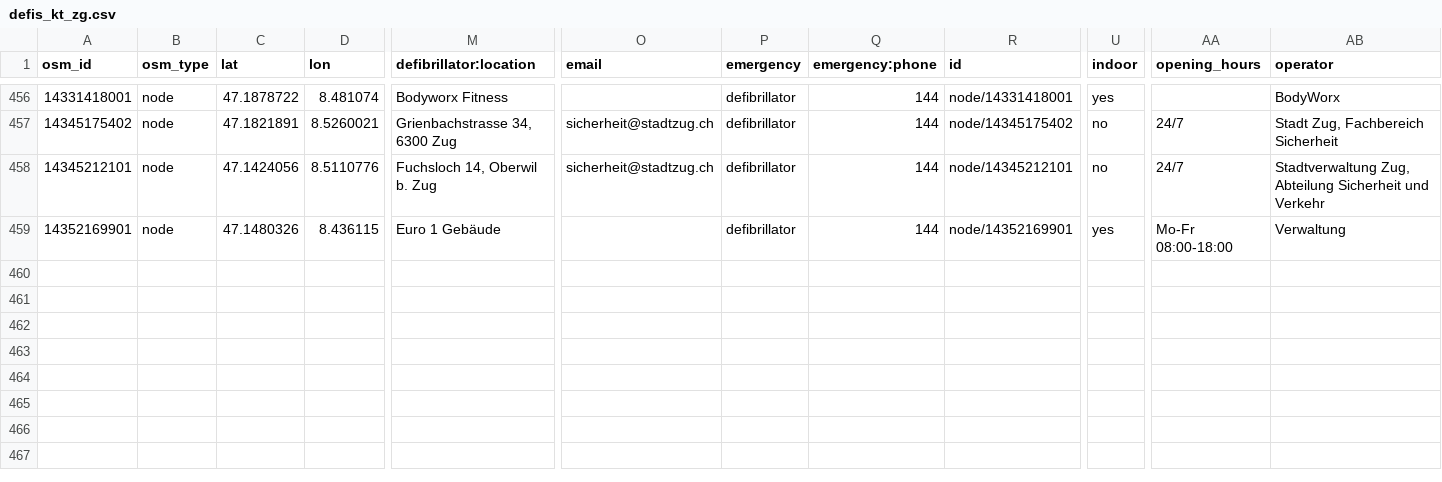
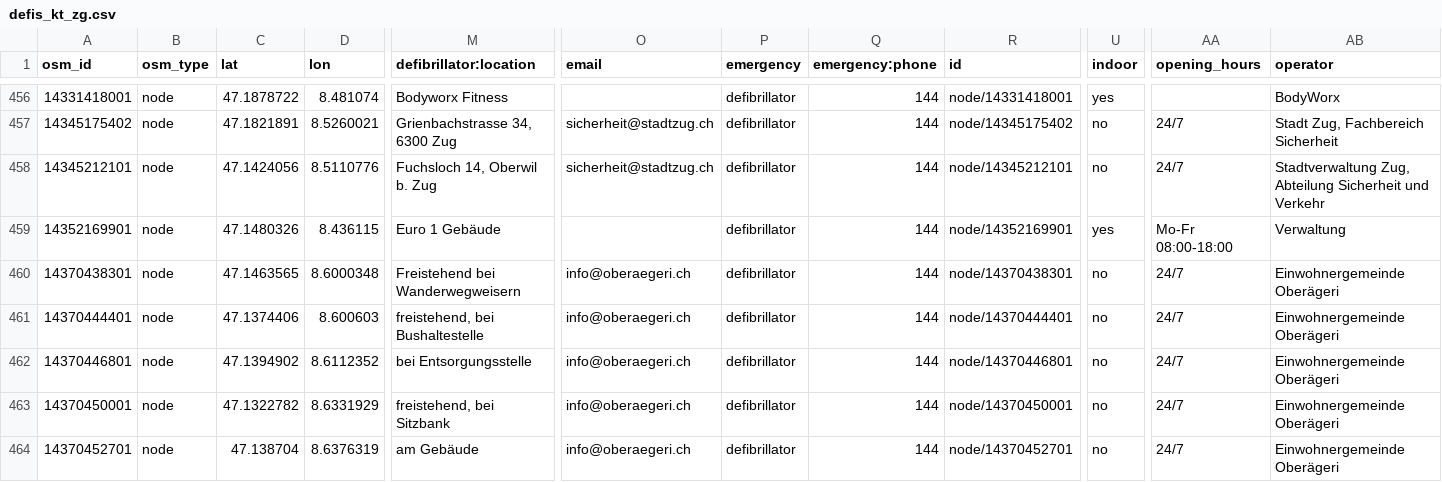
Before and after one commit to defikarte/defi_data, a CSV file: data/csv/defis_kt_zg.csv, drawn as a sheet; only a part is shown, gaps mark what is left out; rows hold the shown columns only; the diff names each change by its address in the sheet, - before the commit and + after, or states it on an @@ line.

```diff
--- a/data/csv/defis_kt_zg.csv
+++ b/data/csv/defis_kt_zg.csv
+row 460: 14370438301 | node | 47.1463565 | 8.6000348 | Freistehend bei Wanderwegweisern | info@oberaegeri.ch | defibrillator | 144 | node/14370438301 | no | 24/7 | Einwohnergemeinde Oberägeri
+row 461: 14370444401 | node | 47.1374406 | 8.600603 | freistehend, bei Bushaltestelle | info@oberaegeri.ch | defibrillator | 144 | node/14370444401 | no | 24/7 | Einwohnergemeinde Oberägeri
+row 462: 14370446801 | node | 47.1394902 | 8.6112352 | bei Entsorgungsstelle | info@oberaegeri.ch | defibrillator | 144 | node/14370446801 | no | 24/7 | Einwohnergemeinde Oberägeri
+row 463: 14370450001 | node | 47.1322782 | 8.6331929 | freistehend, bei Sitzbank | info@oberaegeri.ch | defibrillator | 144 | node/14370450001 | no | 24/7 | Einwohnergemeinde Oberägeri
+row 464: 14370452701 | node | 47.138704 | 8.6376319 | am Gebäude | info@oberaegeri.ch | defibrillator | 144 | node/14370452701 | no | 24/7 | Einwohnergemeinde Oberägeri
```
Also changed, not shown: data/csv/defis_dispo_luks.csv, data/csv/defis_kt_ag.csv, 14 other files.
